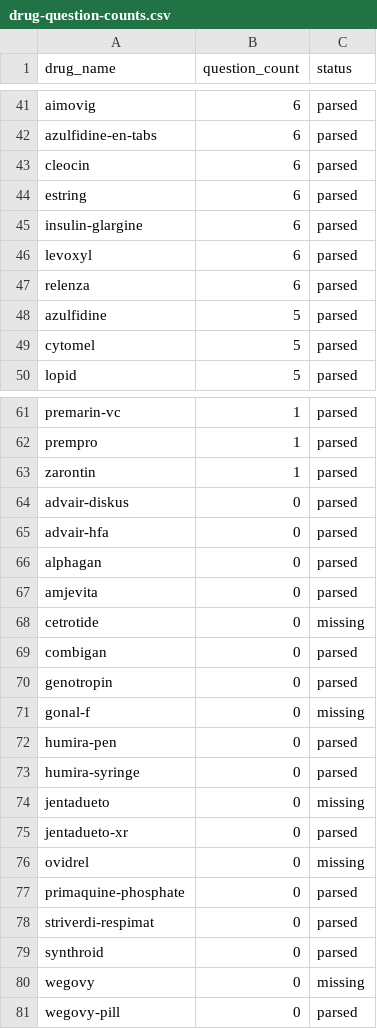
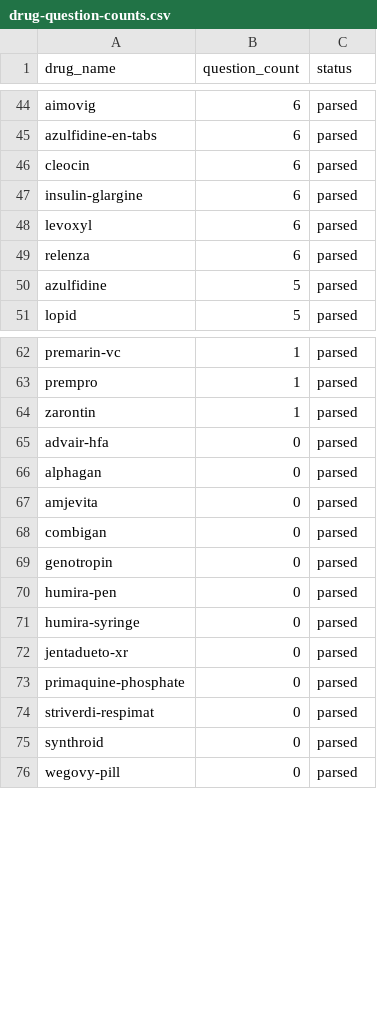
Before and after one commit to pfiscina-doge/drugParser-4-AIfetch, a CSV file: examples/full-catalog-agentic/drug-question-counts.csv, drawn as a sheet; only a part is shown, gaps mark what is left out; the diff covers the shown part only.

Commit message:
Refresh filtered full catalog agentic example

```diff
--- a/examples/full-catalog-agentic/drug-question-counts.csv
+++ b/examples/full-catalog-agentic/drug-question-counts.csv
@@ -43,3 +46,2 @@ drug_name,question_count,status
 "cleocin",6,parsed
-"estring",6,parsed
 "insulin-glargine",6,parsed
@@ -48,3 +50,2 @@ drug_name,question_count,status
 "azulfidine",5,parsed
-"cytomel",5,parsed
 "lopid",5,parsed
@@ -63,3 +64,2 @@ drug_name,question_count,status
 "zarontin",1,parsed
-"advair-diskus",0,parsed
 "advair-hfa",0,parsed
@@ -67,11 +67,7 @@ drug_name,question_count,status
 "amjevita",0,parsed
-"cetrotide",0,missing
 "combigan",0,parsed
 "genotropin",0,parsed
-"gonal-f",0,missing
 "humira-pen",0,parsed
 "humira-syringe",0,parsed
-"jentadueto",0,missing
 "jentadueto-xr",0,parsed
-"ovidrel",0,missing
 "primaquine-phosphate",0,parsed
@@ -79,3 +75,2 @@ drug_name,question_count,status
 "synthroid",0,parsed
-"wegovy",0,missing
 "wegovy-pill",0,parsed
```
Also changed, not shown: 4 added rows and 1 removed row elsewhere in this file, 3 other files.
